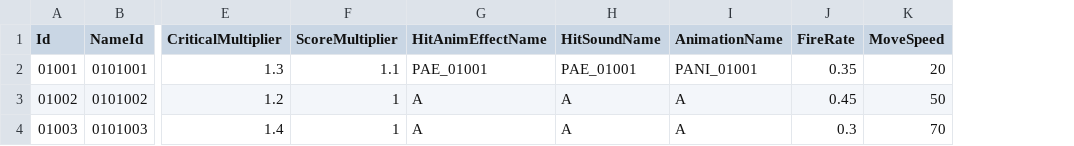
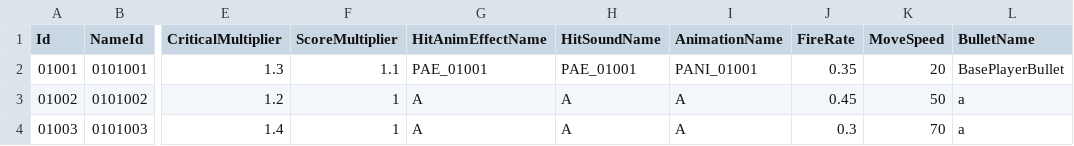
Before and after one commit to hayoung4277/UnityMiniProject, a CSV file: MiniProject/Assets/Resources/tables/PlayerTable.csv, drawn as a sheet; only a part is shown, gaps mark what is left out; the diff names each change by its address in the sheet, - before the commit and + after, or states it on an @@ line.

```diff
--- a/MiniProject/Assets/Resources/tables/PlayerTable.csv
+++ b/MiniProject/Assets/Resources/tables/PlayerTable.csv
+column L (BulletName), rows 2-4: BasePlayerBullet | a | a
```
Also changed, not shown: 11 other files.
